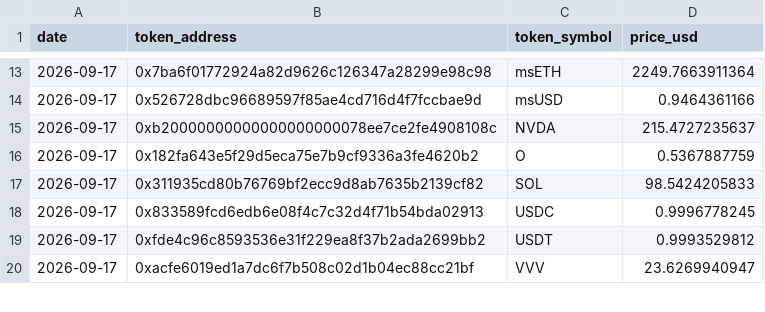
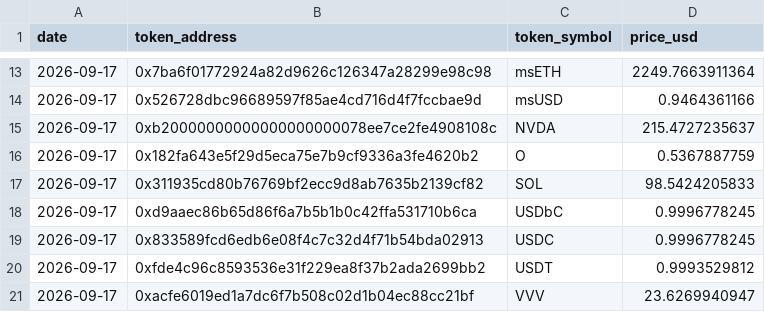
Before and after one commit to ldeso/aerodrome, a CSV file: prices.csv, drawn as a sheet; only a part is shown, gaps mark what is left out.

```diff
--- a/prices.csv
+++ b/prices.csv
@@ -17,2 +17,3 @@ date,token_address,token_symbol,price_usd
 2026-09-17,0x311935cd80b76769bf2ecc9d8ab7635b2139cf82,SOL,98.5424205833
+2026-09-17,0xd9aaec86b65d86f6a7b5b1b0c42ffa531710b6ca,USDbC,0.9996778245
 2026-09-17,0x833589fcd6edb6e08f4c7c32d4f71b54bda02913,USDC,0.9996778245
```
Also changed, not shown: 2 other files.
